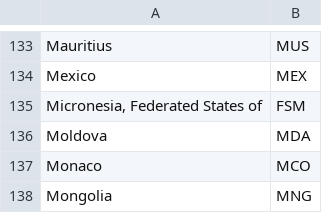
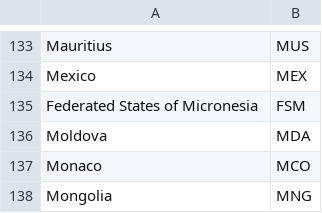
Before and after one commit to SoumadipDey/datasets, a CSV file: CountryCodes.csv, drawn as a sheet; only a part is shown, gaps mark what is left out; the diff covers the shown part only.

```diff
--- a/CountryCodes.csv
+++ b/CountryCodes.csv
@@ -134,3 +134,3 @@ Mauritius,MUS
 Mexico,MEX
-"Micronesia, Federated States of",FSM
+Federated States of Micronesia,FSM
 Moldova,MDA
```
Also changed, not shown: 7 edited cells elsewhere in this file.
